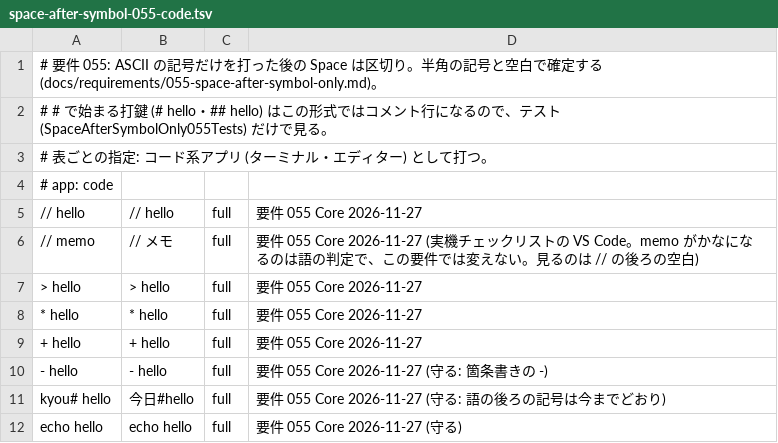
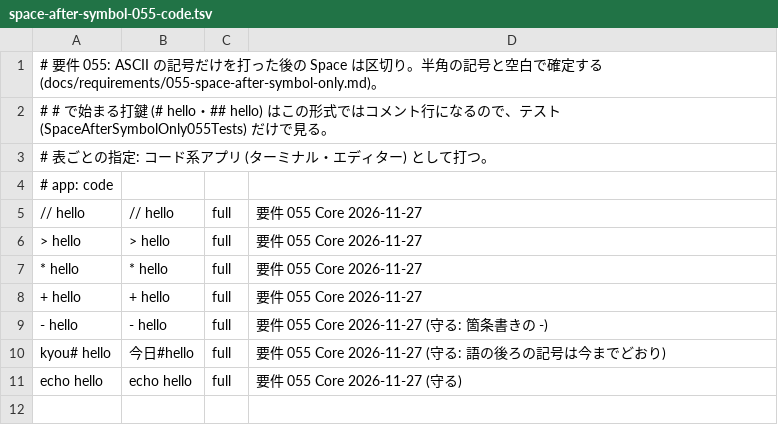
Before and after one commit to whitewater-png/Meltype-for-Mac, a TSV file: eval/cases/space-after-symbol-055-code.tsv, drawn as a sheet; the diff names each change by its address in the sheet, - before the commit and + after, or states it on an @@ line.

```diff
--- a/eval/cases/space-after-symbol-055-code.tsv
+++ b/eval/cases/space-after-symbol-055-code.tsv
-row 6: // memo | // メモ | full | 要件 055 Core 2026-11-27 (実機チェックリストの VS Code。memo がかなになるのは語の判定で、この要件では変えない。見るのは // の後ろの空白)
```
Also changed, not shown: eval/cases/space-after-symbol-055.tsv.
